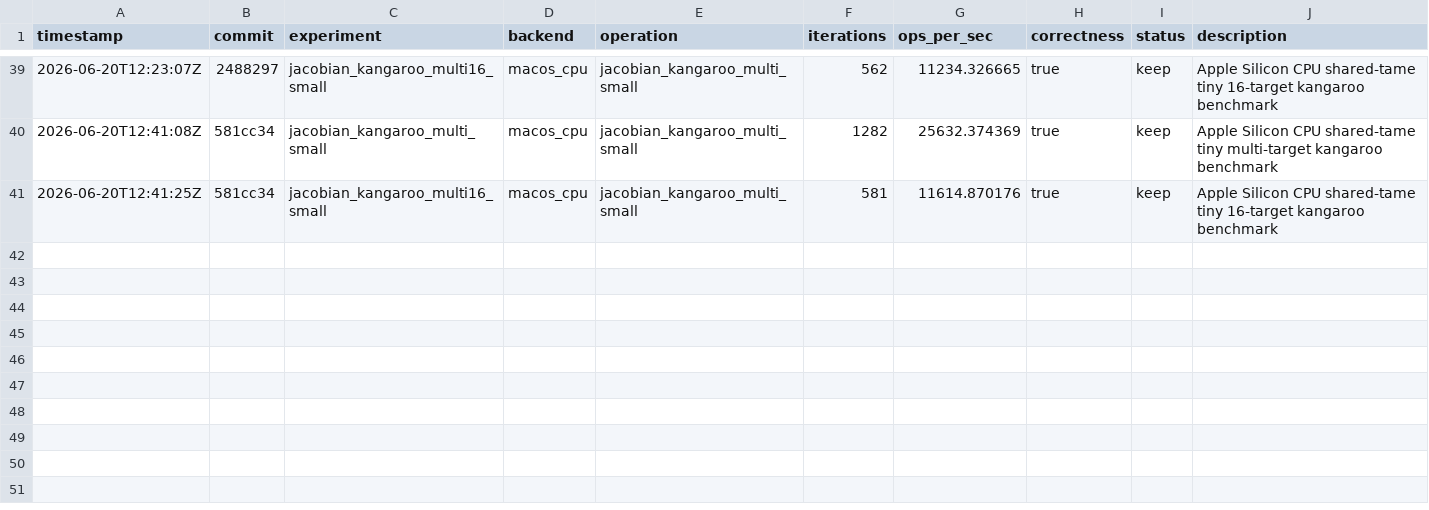
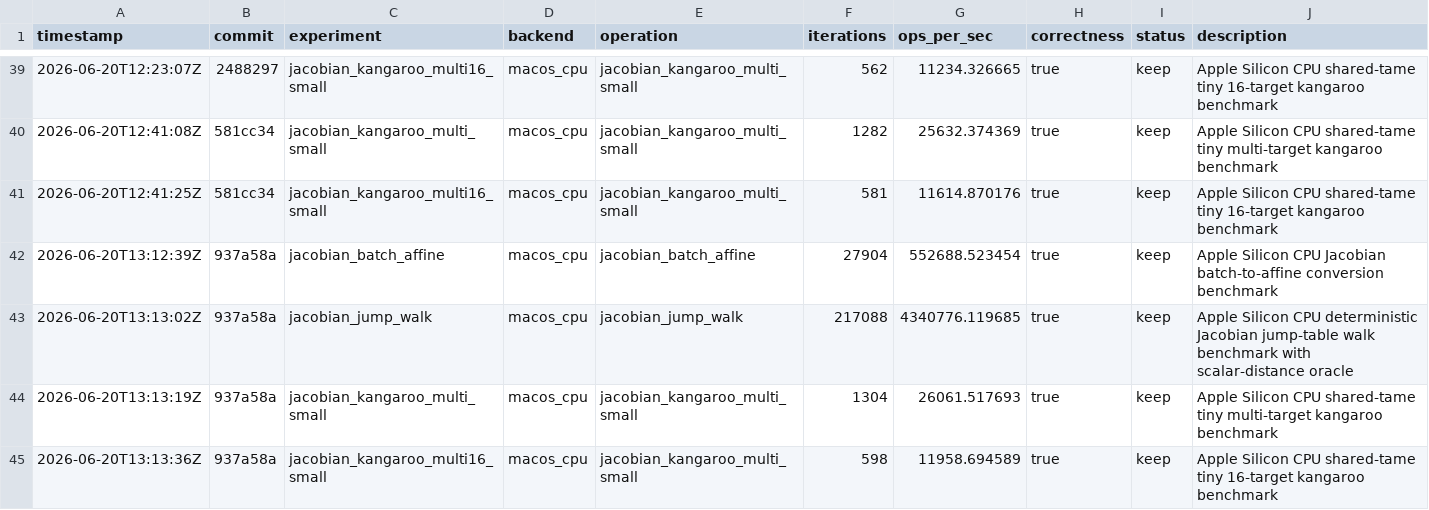
Before and after one commit to metaforismo/RCKangaroo-MT, a TSV file: autoresearch/results.tsv, drawn as a sheet; only a part is shown, gaps mark what is left out.

Commit message:
perf: record jacobian const-ref autoresearch results

```diff
--- a/autoresearch/results.tsv
+++ b/autoresearch/results.tsv
@@ -41 +41,5 @@ timestamp	commit	experiment	backend	operation	iterations	ops_per_sec	correctness
 2026-06-20T12:41:25Z	581cc34	jacobian_kangaroo_multi16_small	macos_cpu	jacobian_kangaroo_multi_small	581	11614.870176	true	keep	Apple Silicon CPU shared-tame tiny 16-target kangaroo benchmark
+2026-06-20T13:12:39Z	937a58a	jacobian_batch_affine	macos_cpu	jacobian_batch_affine	27904	552688.523454	true	keep	Apple Silicon CPU Jacobian batch-to-affine conversion benchmark
+2026-06-20T13:13:02Z	937a58a	jacobian_jump_walk	macos_cpu	jacobian_jump_walk	217088	4340776.119685	true	keep	Apple Silicon CPU deterministic Jacobian jump-table walk benchmark with scalar-distance oracle
+2026-06-20T13:13:19Z	937a58a	jacobian_kangaroo_multi_small	macos_cpu	jacobian_kangaroo_multi_small	1304	26061.517693	true	keep	Apple Silicon CPU shared-tame tiny multi-target kangaroo benchmark
+2026-06-20T13:13:36Z	937a58a	jacobian_kangaroo_multi16_small	macos_cpu	jacobian_kangaroo_multi_small	598	11958.694589	true	keep	Apple Silicon CPU shared-tame tiny 16-target kangaroo benchmark
```
Also changed, not shown: 1 other file.
